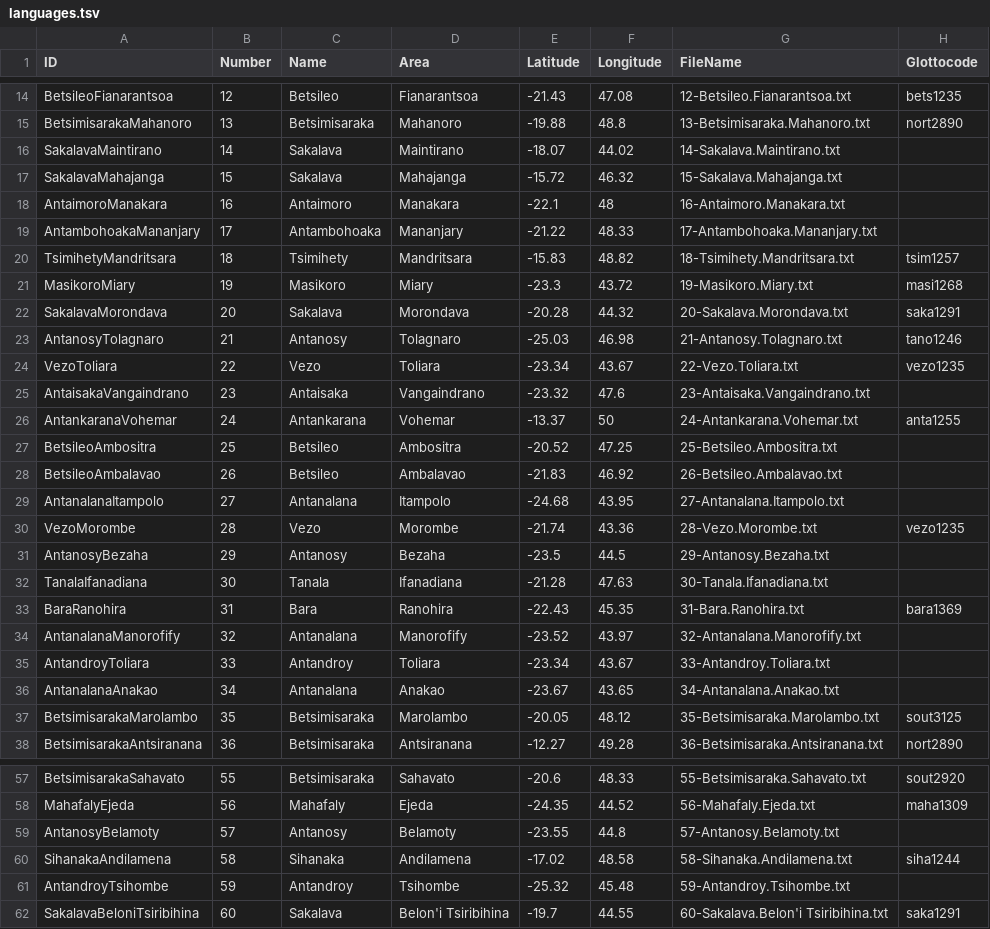
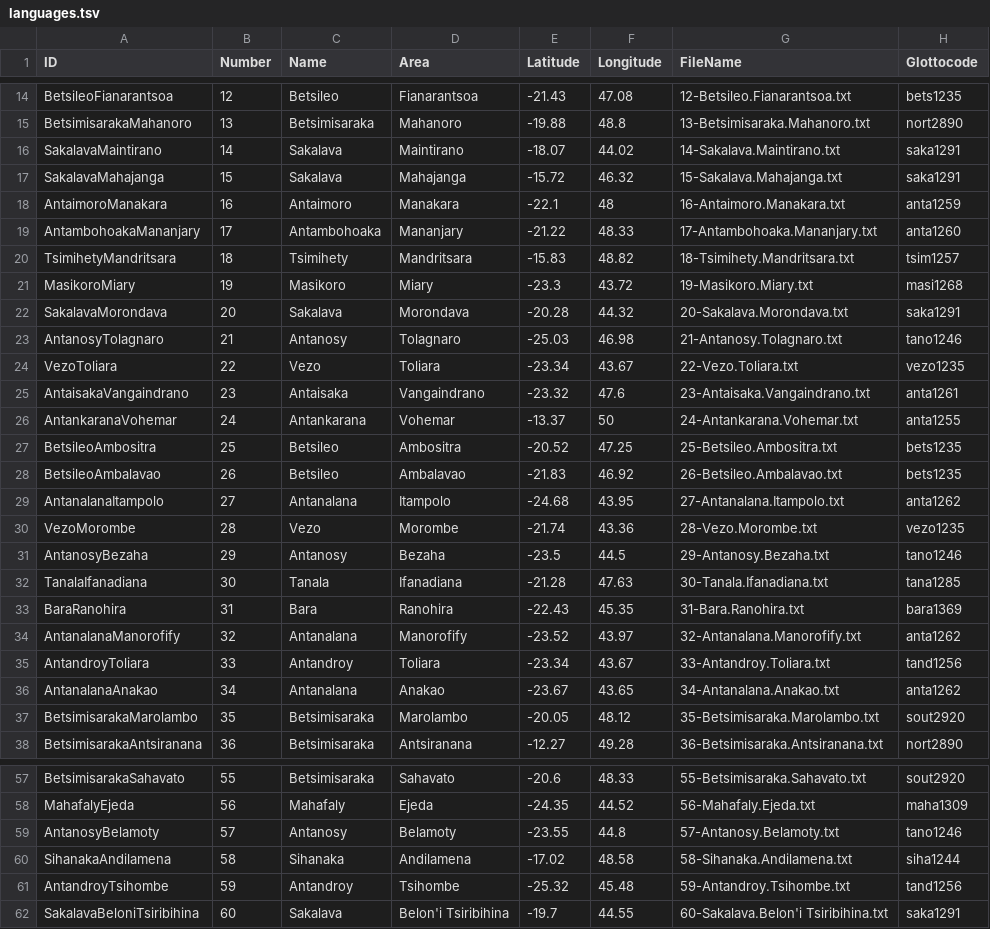
Before and after one commit to digling/servamalagasy, a TSV file: etc/languages.tsv, drawn as a sheet; only a part is shown, gaps mark what is left out; the diff covers the shown part only.

Commit message:
update glottocodes

```diff
--- a/etc/languages.tsv
+++ b/etc/languages.tsv
@@ -15,6 +15,6 @@ BetsileoFianarantsoa	12	Betsileo	Fianarantsoa	-21.43	47.08	12-Betsileo.Fianarant
 BetsimisarakaMahanoro	13	Betsimisaraka	Mahanoro	-19.88	48.8	13-Betsimisaraka.Mahanoro.txt	nort2890
-SakalavaMaintirano	14	Sakalava	Maintirano	-18.07	44.02	14-Sakalava.Maintirano.txt	
-SakalavaMahajanga	15	Sakalava	Mahajanga	-15.72	46.32	15-Sakalava.Mahajanga.txt	
-AntaimoroManakara	16	Antaimoro	Manakara	-22.1	48	16-Antaimoro.Manakara.txt	
-AntambohoakaMananjary	17	Antambohoaka	Mananjary	-21.22	48.33	17-Antambohoaka.Mananjary.txt	
+SakalavaMaintirano	14	Sakalava	Maintirano	-18.07	44.02	14-Sakalava.Maintirano.txt	saka1291
+SakalavaMahajanga	15	Sakalava	Mahajanga	-15.72	46.32	15-Sakalava.Mahajanga.txt	saka1291
+AntaimoroManakara	16	Antaimoro	Manakara	-22.1	48	16-Antaimoro.Manakara.txt	anta1259
+AntambohoakaMananjary	17	Antambohoaka	Mananjary	-21.22	48.33	17-Antambohoaka.Mananjary.txt	anta1260
 TsimihetyMandritsara	18	Tsimihety	Mandritsara	-15.83	48.82	18-Tsimihety.Mandritsara.txt	tsim1257
@@ -24,15 +24,15 @@ AntanosyTolagnaro	21	Antanosy	Tolagnaro	-25.03	46.98	21-Antanosy.Tolagnaro.txt	t
 VezoToliara	22	Vezo	Toliara	-23.34	43.67	22-Vezo.Toliara.txt	vezo1235
-AntaisakaVangaindrano	23	Antaisaka	Vangaindrano	-23.32	47.6	23-Antaisaka.Vangaindrano.txt	
+AntaisakaVangaindrano	23	Antaisaka	Vangaindrano	-23.32	47.6	23-Antaisaka.Vangaindrano.txt	anta1261
 AntankaranaVohemar	24	Antankarana	Vohemar	-13.37	50	24-Antankarana.Vohemar.txt	anta1255
-BetsileoAmbositra	25	Betsileo	Ambositra	-20.52	47.25	25-Betsileo.Ambositra.txt	
-BetsileoAmbalavao	26	Betsileo	Ambalavao	-21.83	46.92	26-Betsileo.Ambalavao.txt	
-AntanalanaItampolo	27	Antanalana	Itampolo	-24.68	43.95	27-Antanalana.Itampolo.txt	
+BetsileoAmbositra	25	Betsileo	Ambositra	-20.52	47.25	25-Betsileo.Ambositra.txt	bets1235
+BetsileoAmbalavao	26	Betsileo	Ambalavao	-21.83	46.92	26-Betsileo.Ambalavao.txt	bets1235
+AntanalanaItampolo	27	Antanalana	Itampolo	-24.68	43.95	27-Antanalana.Itampolo.txt	anta1262
 VezoMorombe	28	Vezo	Morombe	-21.74	43.36	28-Vezo.Morombe.txt	vezo1235
-AntanosyBezaha	29	Antanosy	Bezaha	-23.5	44.5	29-Antanosy.Bezaha.txt	
-TanalaIfanadiana	30	Tanala	Ifanadiana	-21.28	47.63	30-Tanala.Ifanadiana.txt	
+AntanosyBezaha	29	Antanosy	Bezaha	-23.5	44.5	29-Antanosy.Bezaha.txt	tano1246
+TanalaIfanadiana	30	Tanala	Ifanadiana	-21.28	47.63	30-Tanala.Ifanadiana.txt	tana1285
 BaraRanohira	31	Bara	Ranohira	-22.43	45.35	31-Bara.Ranohira.txt	bara1369
-AntanalanaManorofify	32	Antanalana	Manorofify	-23.52	43.97	32-Antanalana.Manorofify.txt	
-AntandroyToliara	33	Antandroy	Toliara	-23.34	43.67	33-Antandroy.Toliara.txt	
-AntanalanaAnakao	34	Antanalana	Anakao	-23.67	43.65	34-Antanalana.Anakao.txt	
-BetsimisarakaMarolambo	35	Betsimisaraka	Marolambo	-20.05	48.12	35-Betsimisaraka.Marolambo.txt	sout3125
+AntanalanaManorofify	32	Antanalana	Manorofify	-23.52	43.97	32-Antanalana.Manorofify.txt	anta1262
+AntandroyToliara	33	Antandroy	Toliara	-23.34	43.67	33-Antandroy.Toliara.txt	tand1256
+AntanalanaAnakao	34	Antanalana	Anakao	-23.67	43.65	34-Antanalana.Anakao.txt	anta1262
+BetsimisarakaMarolambo	35	Betsimisaraka	Marolambo	-20.05	48.12	35-Betsimisaraka.Marolambo.txt	sout2920
 BetsimisarakaAntsiranana	36	Betsimisaraka	Antsiranana	-12.27	49.28	36-Betsimisaraka.Antsiranana.txt	nort2890
@@ -58,5 +58,5 @@ BetsimisarakaSahavato	55	Betsimisaraka	Sahavato	-20.6	48.33	55-Betsimisaraka.Sah
 MahafalyEjeda	56	Mahafaly	Ejeda	-24.35	44.52	56-Mahafaly.Ejeda.txt	maha1309
-AntanosyBelamoty	57	Antanosy	Belamoty	-23.55	44.8	57-Antanosy.Belamoty.txt	
+AntanosyBelamoty	57	Antanosy	Belamoty	-23.55	44.8	57-Antanosy.Belamoty.txt	tano1246
 SihanakaAndilamena	58	Sihanaka	Andilamena	-17.02	48.58	58-Sihanaka.Andilamena.txt	siha1244
-AntandroyTsihombe	59	Antandroy	Tsihombe	-25.32	45.48	59-Antandroy.Tsihombe.txt	
+AntandroyTsihombe	59	Antandroy	Tsihombe	-25.32	45.48	59-Antandroy.Tsihombe.txt	tand1256
 SakalavaBeloniTsiribihina	60	Sakalava	Belon'i Tsiribihina	-19.7	44.55	60-Sakalava.Belon'i Tsiribihina.txt	saka1291
```
Also changed, not shown: 2 edited cells elsewhere in this file.
